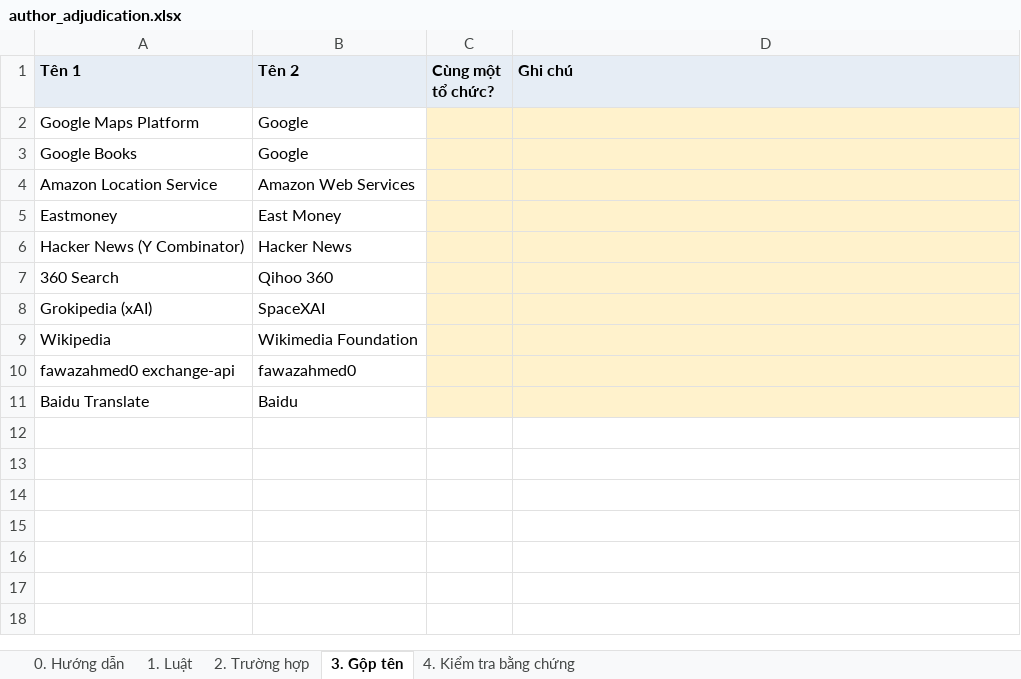
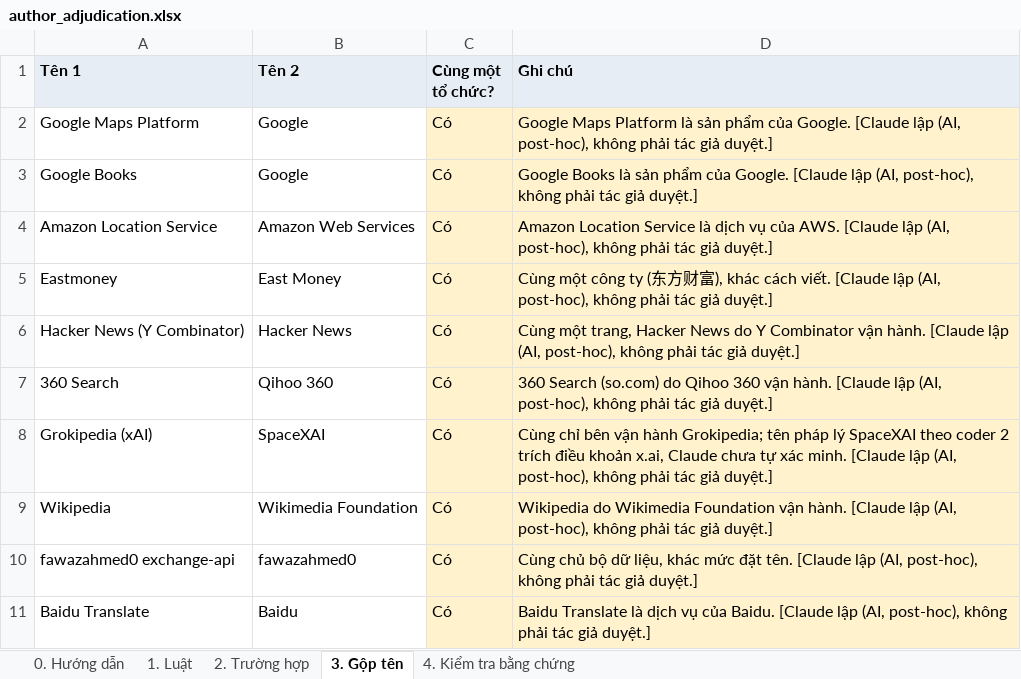
Before and after one commit to tuankiet18/reliable-tool-using-agents, an Excel workbook: projects/reliable-tool-using-ai-agents/experiments/correlated-tool-verification-pilot/data/tool_survey_2/adjudication/author_adjudication.xlsx, sheet 3. Gộp tên, drawn as a sheet; values as stored, in another font and other column widths than the file's, no borders; the diff names each change by its address in the sheet, - before the commit and + after, or states it on an @@ line.

```diff
--- a/projects/reliable-tool-using-ai-agents/experiments/correlated-tool-verification-pilot/data/tool_survey_2/adjudication/author_adjudication.xlsx (sheet 3. Gộp tên)
+++ b/projects/reliable-tool-using-ai-agents/experiments/correlated-tool-verification-pilot/data/tool_survey_2/adjudication/author_adjudication.xlsx (sheet 3. Gộp tên)
-C2:C11 (Cùng một tổ chức?): (empty)
+C2:C11 (Cùng một tổ chức?): Có
-D2 (Ghi chú): (empty)
+D2 (Ghi chú): Google Maps Platform là sản phẩm của Google. [Claude lập (AI, post-hoc), không phải tác giả duyệt.]
-D3 (Ghi chú): (empty)
+D3 (Ghi chú): Google Books là sản phẩm của Google. [Claude lập (AI, post-hoc), không phải tác giả duyệt.]
-D4 (Ghi chú): (empty)
+D4 (Ghi chú): Amazon Location Service là dịch vụ của AWS. [Claude lập (AI, post-hoc), không phải tác giả duyệt.]
-D5 (Ghi chú): (empty)
+D5 (Ghi chú): Cùng một công ty (东方财富), khác cách viết. [Claude lập (AI, post-hoc), không phải tác giả duyệt.]
-D6 (Ghi chú): (empty)
+D6 (Ghi chú): Cùng một trang, Hacker News do Y Combinator vận hành. [Claude lập (AI, post-hoc), không phải tác giả duyệt.]
-D7 (Ghi chú): (empty)
+D7 (Ghi chú): 360 Search (so.com) do Qihoo 360 vận hành. [Claude lập (AI, post-hoc), không phải tác giả duyệt.]
-D8 (Ghi chú): (empty)
+D8 (Ghi chú): Cùng chỉ bên vận hành Grokipedia; tên pháp lý SpaceXAI theo coder 2 trích điều khoản x.ai, Claude chưa tự xác minh. [Claude lập (AI, post-hoc), không phải tác giả duyệt.]
-D9 (Ghi chú): (empty)
+D9 (Ghi chú): Wikipedia do Wikimedia Foundation vận hành. [Claude lập (AI, post-hoc), không phải tác giả duyệt.]
-D10 (Ghi chú): (empty)
+D10 (Ghi chú): Cùng chủ bộ dữ liệu, khác mức đặt tên. [Claude lập (AI, post-hoc), không phải tác giả duyệt.]
-D11 (Ghi chú): (empty)
+D11 (Ghi chú): Baidu Translate là dịch vụ của Baidu. [Claude lập (AI, post-hoc), không phải tác giả duyệt.]
```
Also changed, not shown: sheet 2. Trường hợp, 1 other file.
